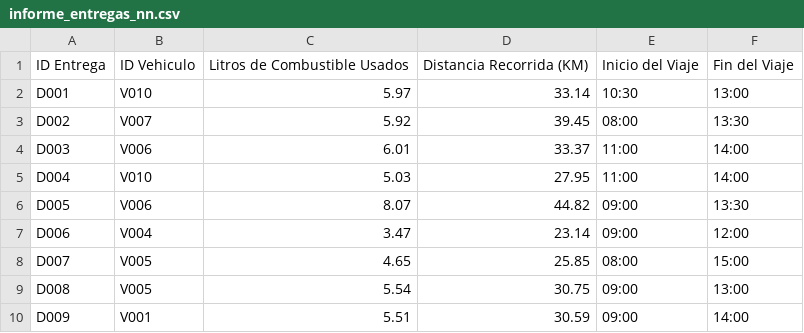
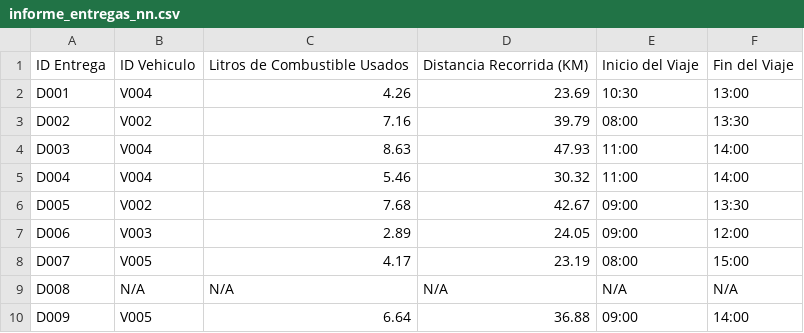
Before and after one commit to EhMigueh/Resources-Allocation-C, a CSV file: output/informe_entregas_nn.csv, drawn as a sheet; only a part is shown; the diff covers the shown part only.

```diff
--- a/output/informe_entregas_nn.csv
+++ b/output/informe_entregas_nn.csv
@@ -1,10 +1,10 @@
 ID Entrega,ID Vehiculo,Litros de Combustible Usados,Distancia Recorrida (KM),Inicio del Viaje,Fin del Viaje
-D001,V010,5.97,33.14,10:30,13:00
-D002,V007,5.92,39.45,08:00,13:30
-D003,V006,6.01,33.37,11:00,14:00
-D004,V010,5.03,27.95,11:00,14:00
-D005,V006,8.07,44.82,09:00,13:30
-D006,V004,3.47,23.14,09:00,12:00
-D007,V005,4.65,25.85,08:00,15:00
-D008,V005,5.54,30.75,09:00,13:00
-D009,V001,5.51,30.59,09:00,14:00
+D001,V004,4.26,23.69,10:30,13:00
+D002,V002,7.16,39.79,08:00,13:30
+D003,V004,8.63,47.93,11:00,14:00
+D004,V004,5.46,30.32,11:00,14:00
+D005,V002,7.68,42.67,09:00,13:30
+D006,V003,2.89,24.05,09:00,12:00
+D007,V005,4.17,23.19,08:00,15:00
+D008,N/A,N/A,N/A,N/A,N/A
+D009,V005,6.64,36.88,09:00,14:00
```
Also changed, not shown: 5 added rows and 26 edited cells elsewhere in this file, input/deliveries.csv, input/vehicles.csv, 20 other files.
